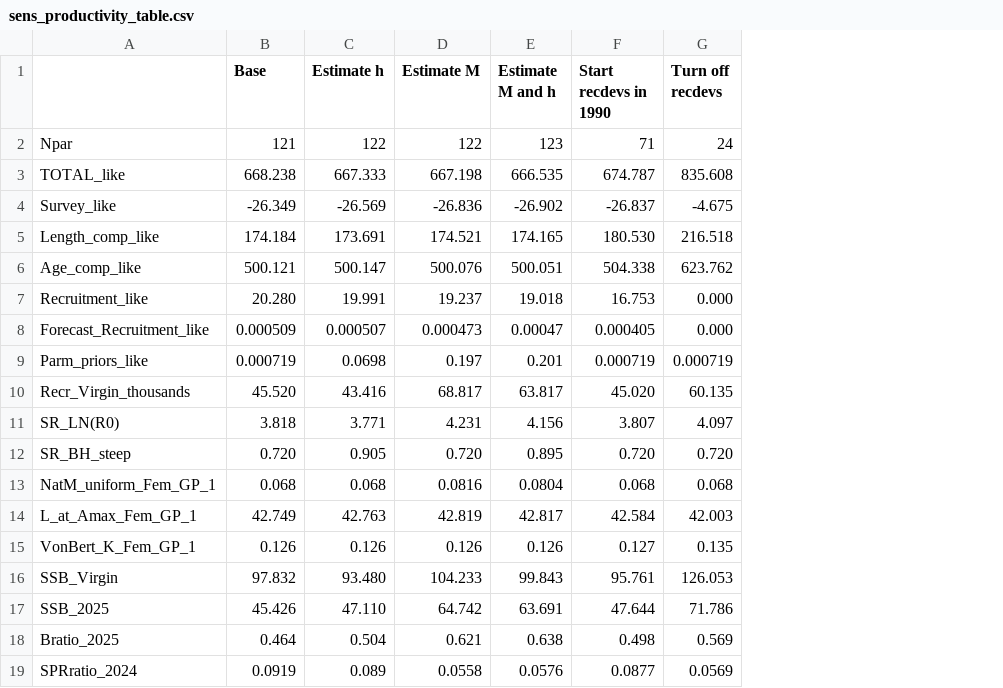
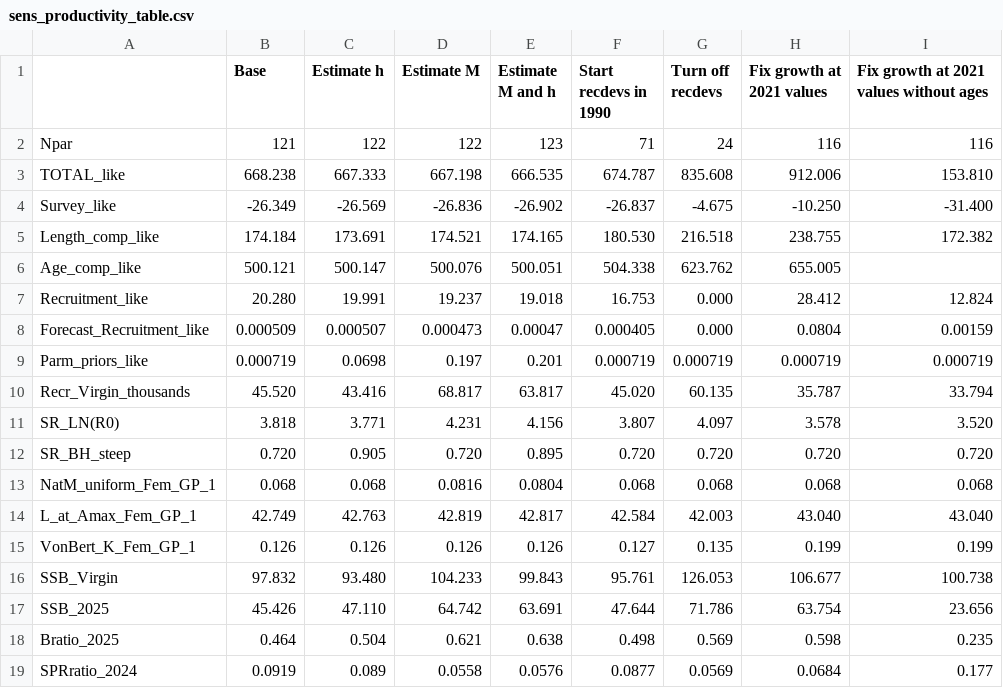
Before and after one commit to pfmc-assessments/CA_quillback_rockfish_2025, a CSV file: report/tables/sens_productivity_table.csv, drawn as a sheet; the diff names each change by its address in the sheet, - before the commit and + after, or states it on an @@ line.

Commit message:
Add sensitivity runs
*fixing growth at 2021 values without ages and update sens figures and tables
*fixing L1 at 8 but not included in report

```diff
--- a/report/tables/sens_productivity_table.csv
+++ b/report/tables/sens_productivity_table.csv
+column H (Fix growth at 2021 values), rows 2-19: 116 | 912.006 | -10.250 | 238.755 | 655.005 | 28.412 | 0.0804 | 0.000719 | 35.787 | 3.578 | 0.720 | 0.068 | 43.040 | 0.199 | 106.677 | 63.754 | 0.598 | 0.0684
+column I, rows 1-19: Fix growth at 2021 values without ages | 116 | 153.810 | -31.400 | 172.382 |  | 12.824 | 0.00159 | 0.000719 | 33.794 | 3.520 | 0.720 | 0.068 | 43.040 | 0.199 | 100.738 | 23.656 | 0.235 | 0.177
```
Also changed, not shown: 37 other files.
